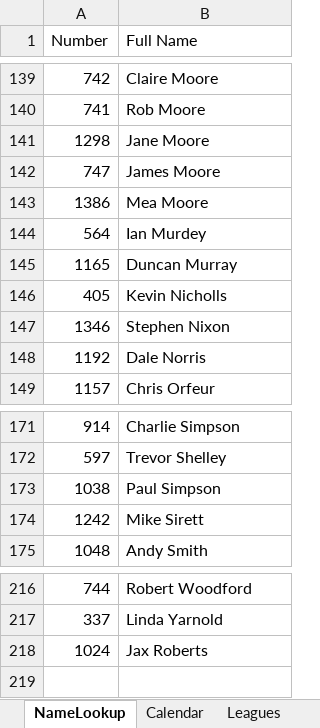
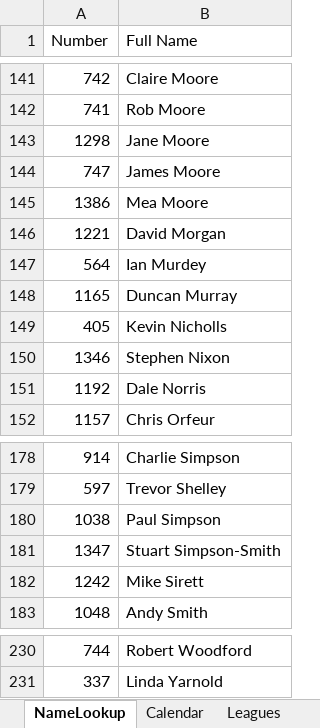
Before and after one commit to WellandValleyCC/WellandValleyCC.github.io, an Excel workbook: data/ClubEvents_2026.xlsx, sheet NameLookup, drawn as a sheet; only a part is shown, gaps mark what is left out; values as stored, in another font and other column widths than the file's, no borders; the diff covers the shown part only; the diff names each change by its address in the sheet, - before the commit and + after, or states it on an @@ line.

```diff
--- a/data/ClubEvents_2026.xlsx (sheet NameLookup)
+++ b/data/ClubEvents_2026.xlsx (sheet NameLookup)
+row 146: 1221 | David Morgan
+row 181: 1347 | Stuart Simpson-Smith
@@ row 218 moved to row 170: 1024 @@
```
Also changed, not shown: 11 added rows elsewhere in this sheet, sheet Competitors, other sheet tabs, formulas that keep their value.
